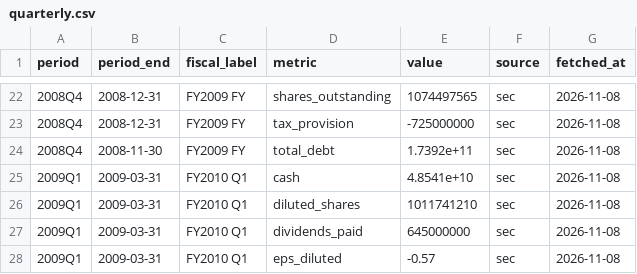
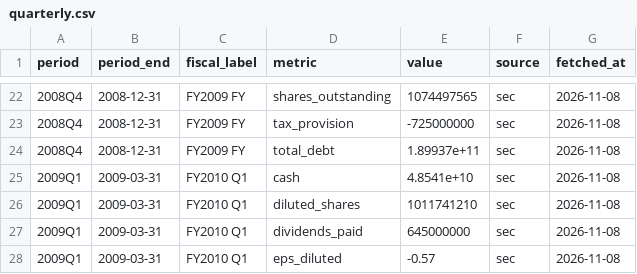
Before and after one commit to Antonis-Koutsoumpis/stock_valuation_watchlist, a CSV file: data/MS/quarterly.csv, drawn as a sheet; only a part is shown, gaps mark what is left out.

```diff
--- a/data/MS/quarterly.csv
+++ b/data/MS/quarterly.csv
@@ -23,3 +23,3 @@ period,period_end,fiscal_label,metric,value,source,fetched_at
 2008Q4,2008-12-31,FY2009 FY,tax_provision,-725000000,sec,2026-11-08
-2008Q4,2008-11-30,FY2009 FY,total_debt,1.7392e+11,sec,2026-11-08
+2008Q4,2008-12-31,FY2009 FY,total_debt,1.89937e+11,sec,2026-11-08
 2009Q1,2009-03-31,FY2010 Q1,cash,4.8541e+10,sec,2026-11-08
```
Also changed, not shown: data/CEG/quarterly.csv, data/CELH/daily.csv, 22 other files.
